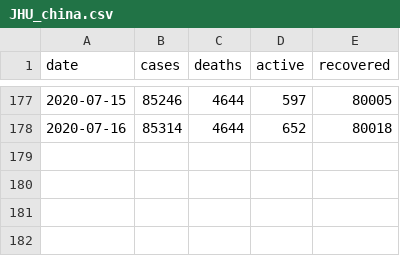
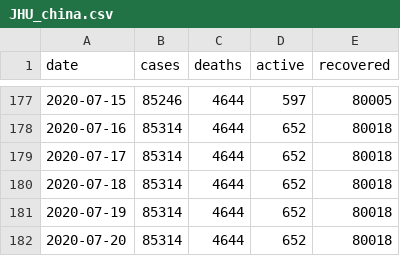
Before and after one commit to kctolli/COVID-19, a CSV file: read-data/JHU/JHU_china.csv, drawn as a sheet; only a part is shown, gaps mark what is left out; the diff names each change by its address in the sheet, - before the commit and + after, or states it on an @@ line.

```diff
--- a/read-data/JHU/JHU_china.csv
+++ b/read-data/JHU/JHU_china.csv
+row 179: 2020-07-17 | 85314 | 4644 | 652 | 80018
+row 180: 2020-07-18 | 85314 | 4644 | 652 | 80018
+row 181: 2020-07-19 | 85314 | 4644 | 652 | 80018
+row 182: 2020-07-20 | 85314 | 4644 | 652 | 80018
```
Also changed, not shown: read-data/JHU/JHU_china_state.csv, read-data/JHU/JHU_global_cases_wide.csv, 47 other files.
